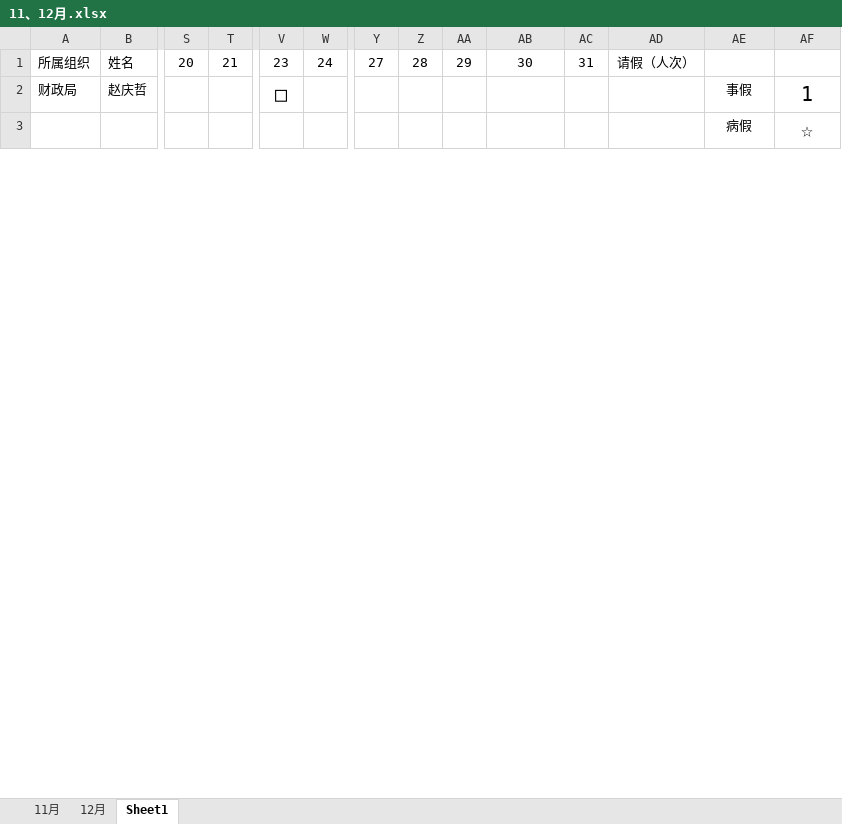
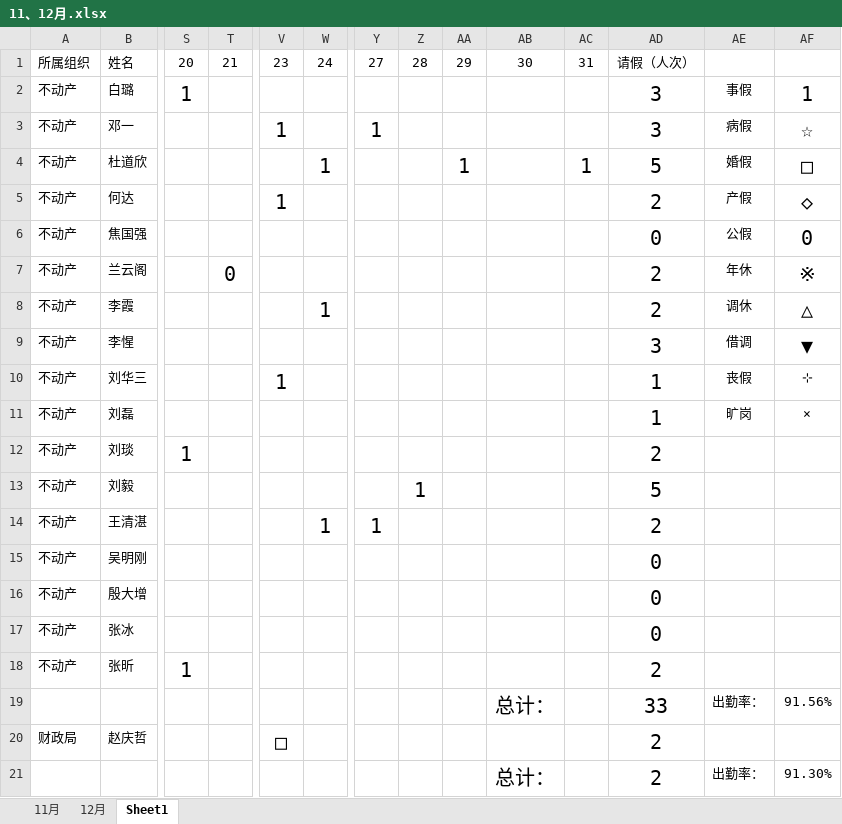
Before and after one commit to 1SOU/py_auto_study, an Excel workbook: checkwork/11、12月.xlsx, sheet Sheet1, drawn as a sheet; only a part is shown, gaps mark what is left out; values as stored, in another font and other column widths than the file's, no borders; removed rows and columns are numbered as before the commit, all else as after; rows hold the shown columns only; the diff covers the shown part only; the diff names each change by its address in the sheet, - before the commit and + after, or states it on an @@ line.

```diff
--- a/checkwork/11、12月.xlsx (sheet Sheet1)
+++ b/checkwork/11、12月.xlsx (sheet Sheet1)
+row 2: 不动产 | 白璐 | 1 |  |  |  |  |  |  |  |  | 3 | 事假 | 1
+row 3: 不动产 | 邓一 |  |  | 1 |  | 1 |  |  |  |  | 3 | 病假 | ☆
+row 4: 不动产 | 杜道欣 |  |  |  | 1 |  |  | 1 |  | 1 | 5 | 婚假 | □
+row 5: 不动产 | 何达 |  |  | 1 |  |  |  |  |  |  | 2 | 产假 | ◇
+row 6: 不动产 | 焦国强 |  |  |  |  |  |  |  |  |  | 0 | 公假 | 0
+row 7: 不动产 | 兰云阁 |  | 0 |  |  |  |  |  |  |  | 2 | 年休 | ※
+row 8: 不动产 | 李霞 |  |  |  | 1 |  |  |  |  |  | 2 | 调休 | △
+row 9: 不动产 | 李惺 |  |  |  |  |  |  |  |  |  | 3 | 借调 | ▼
+row 10: 不动产 | 刘华三 |  |  | 1 |  |  |  |  |  |  | 1 | 丧假 | ⊹
+row 11: 不动产 | 刘磊 |  |  |  |  |  |  |  |  |  | 1 | 旷岗 | ×
+row 12: 不动产 | 刘琰 | 1 |  |  |  |  |  |  |  |  | 2
+row 13: 不动产 | 刘毅 |  |  |  |  |  | 1 |  |  |  | 5
+row 14: 不动产 | 王清湛 |  |  |  | 1 | 1 |  |  |  |  | 2
+row 15: 不动产 | 吴明刚 |  |  |  |  |  |  |  |  |  | 0
+row 16: 不动产 | 殷大增 |  |  |  |  |  |  |  |  |  | 0
+row 17: 不动产 | 张冰 |  |  |  |  |  |  |  |  |  | 0
+row 18: 不动产 | 张昕 | 1 |  |  |  |  |  |  |  |  | 2
+row 19:  |  |  |  |  |  |  |  |  | 总计： |  | 33 | 出勤率： | 91.56%
-AD20: (empty)
+AD20: 2
-AE20: 事假
+AE20: (empty)
-AF20: 1
+AF20: (empty)
-row 3:  |  |  |  |  |  |  |  |  |  |  |  | 病假 | ☆
+row 21:  |  |  |  |  |  |  |  |  | 总计： |  | 2 | 出勤率： | 91.30%
```
Also changed, not shown: 3 added rows, 6 removed rows and 7 edited cells elsewhere in this sheet, sheet 12月, 1 other file.
